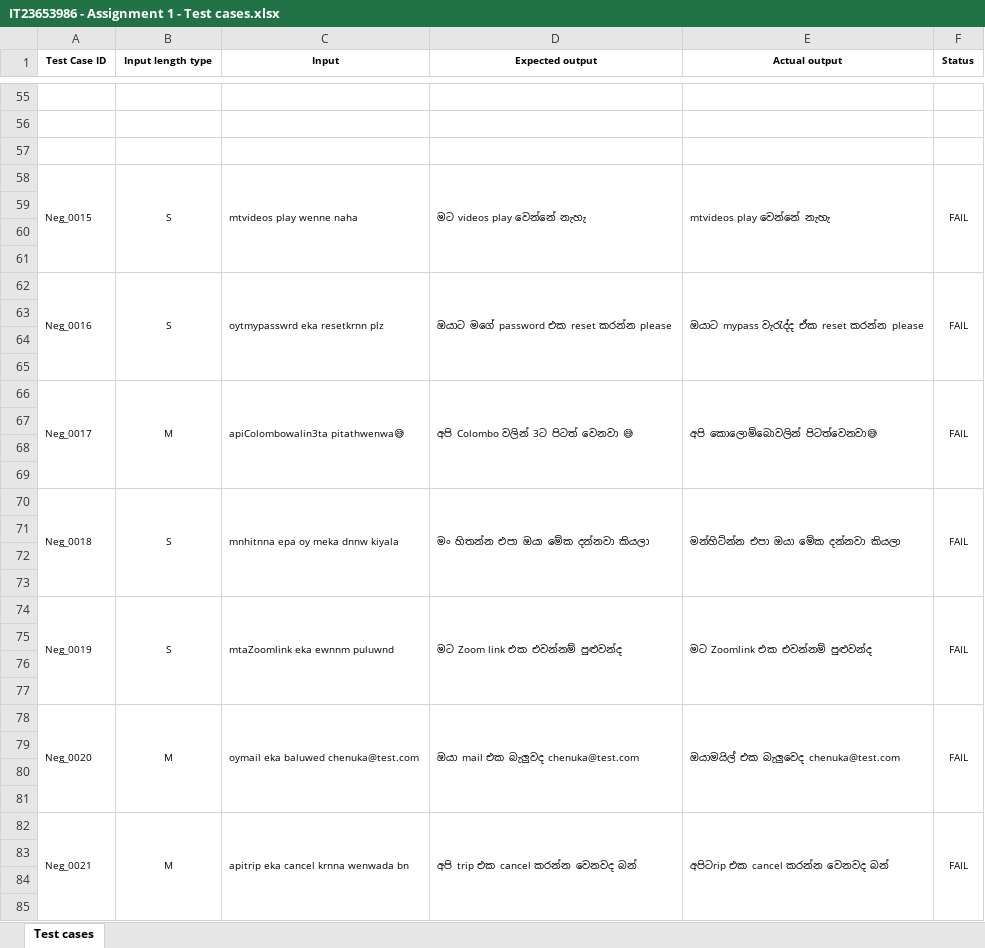
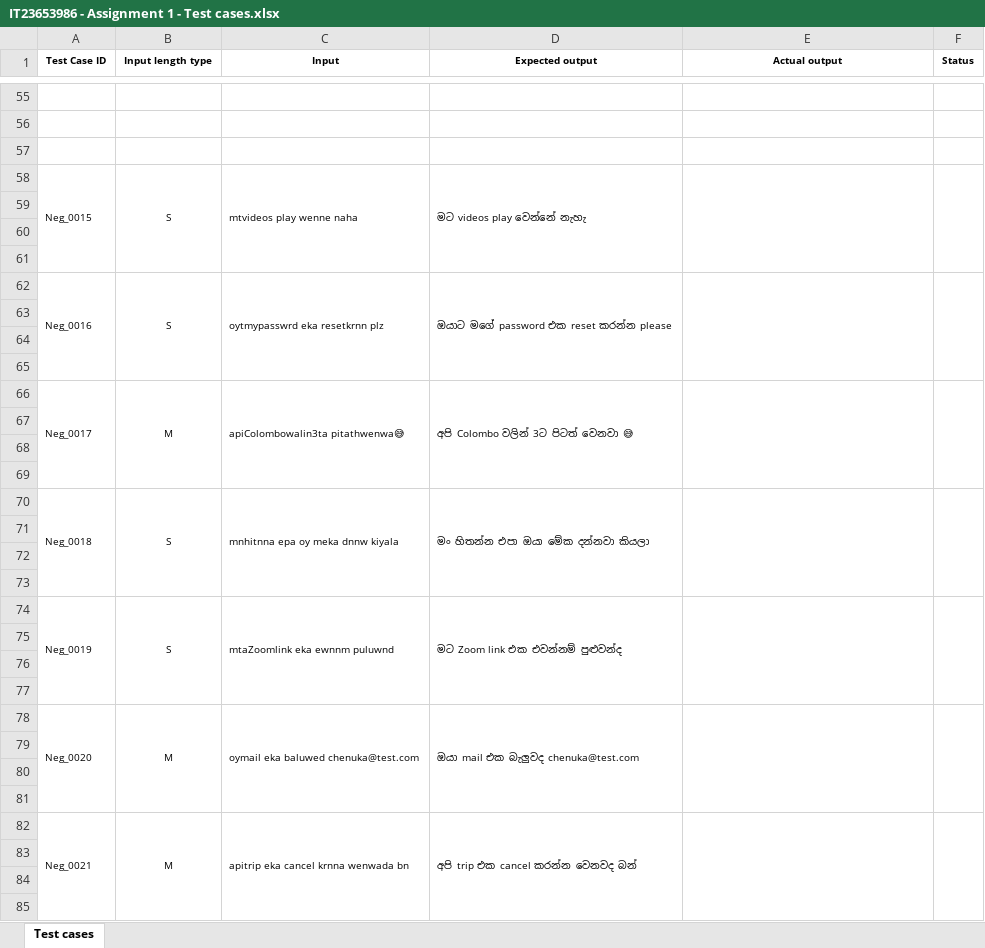
Before and after one commit to Chenuka01/IT23653986_Playwright, an Excel workbook: IT23653986 - Assignment 1 - Test cases.xlsx, sheet Test cases, drawn as a sheet; only a part is shown, gaps mark what is left out; values as stored, in another font and other column widths than the file's, no borders; the diff covers the shown part only; the diff names each change by its address in the sheet, - before the commit and + after, or states it on an @@ line.

```diff
--- a/IT23653986 - Assignment 1 - Test cases.xlsx (sheet Test cases)
+++ b/IT23653986 - Assignment 1 - Test cases.xlsx (sheet Test cases)
-E58 (Actual output): mtvideos play වෙන්නේ නැහැ
+E58 (Actual output): (empty)
-F58 (Status): FAIL
+F58 (Status): (empty)
-E62 (Actual output): ඔයාට mypass වැරැද්ද ඒක reset කරන්න please
+E62 (Actual output): (empty)
-F62 (Status): FAIL
+F62 (Status): (empty)
-E66 (Actual output): අපි කොලොම්බොවලින් පිටත්වෙනවා😅
+E66 (Actual output): (empty)
-F66 (Status): FAIL
+F66 (Status): (empty)
-E70 (Actual output): මන්හිට්න්න එපා ඔයා මේක දන්නවා කියලා
+E70 (Actual output): (empty)
-F70 (Status): FAIL
+F70 (Status): (empty)
-E74 (Actual output): මට Zoomlink එක එවන්නම් පුළුවන්ද
+E74 (Actual output): (empty)
-F74 (Status): FAIL
+F74 (Status): (empty)
-E78 (Actual output): ඔයාමයිල් එක බැලුවෙද chenuka@test.com
+E78 (Actual output): (empty)
-F78 (Status): FAIL
+F78 (Status): (empty)
-E82 (Actual output): අපිටrip එක cancel කරන්න වෙනවද බන්
+E82 (Actual output): (empty)
-F82 (Status): FAIL
+F82 (Status): (empty)
```
Also changed, not shown: 1 added row, 1 removed row and 98 edited cells elsewhere in this sheet, 1 other file.
